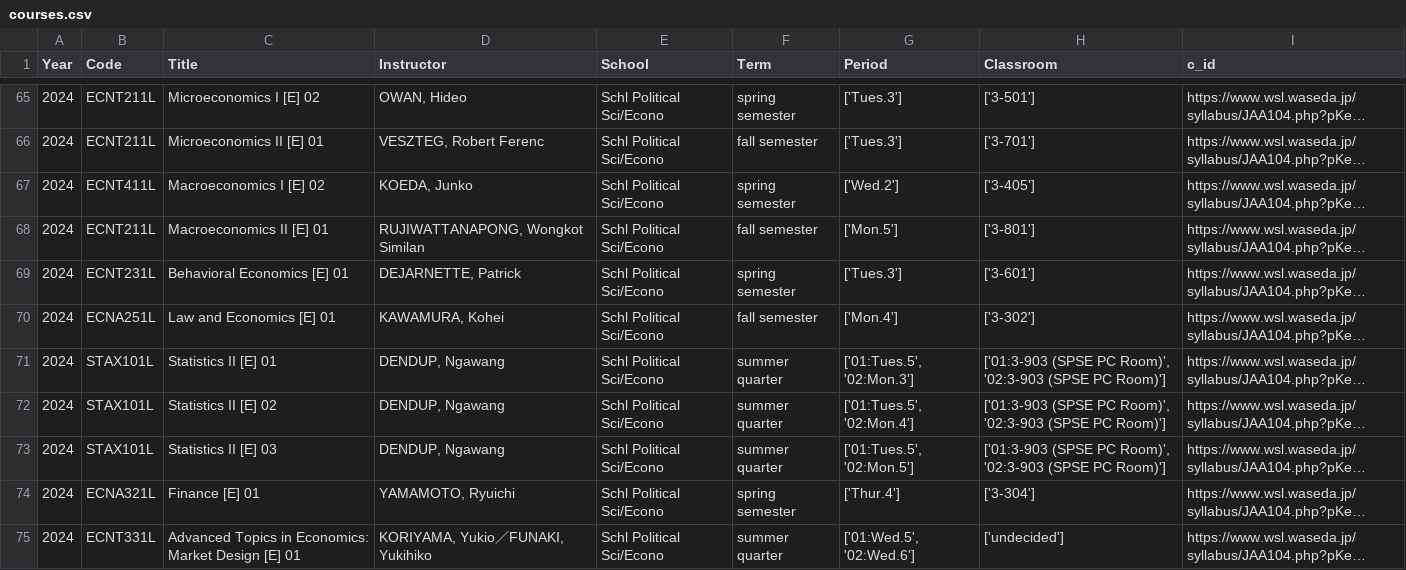
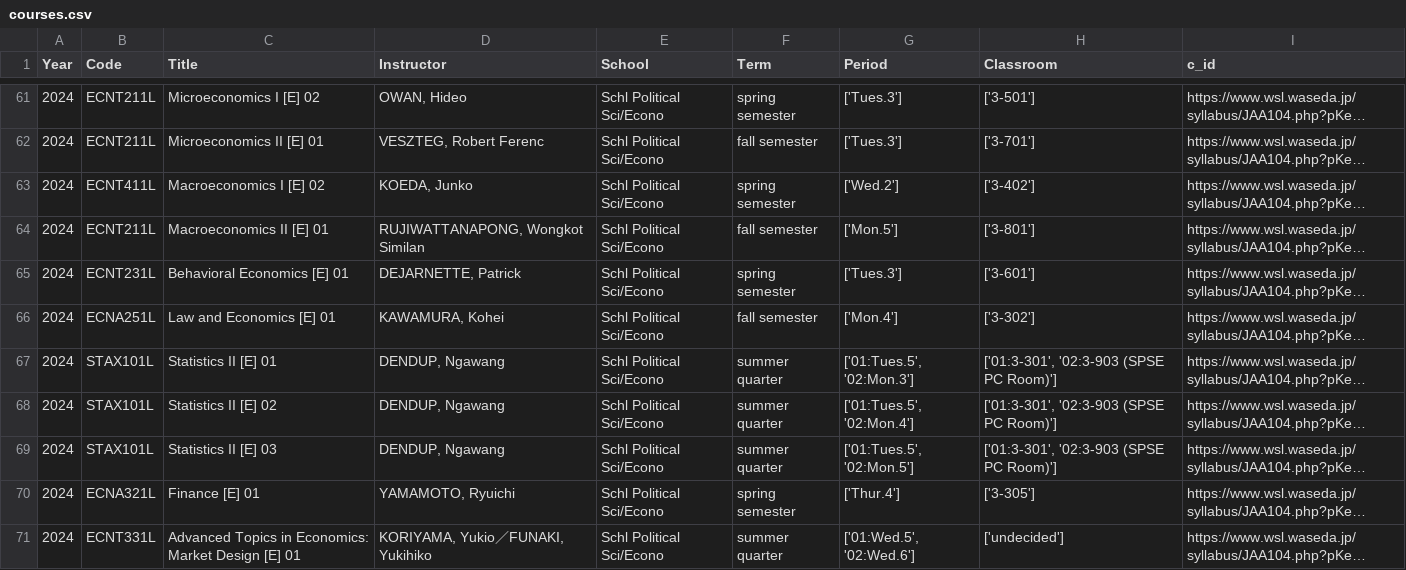
Before and after one commit to Tim-Ogden/Tim-Ogden.github.io, a CSV file: courses.csv, drawn as a sheet; only a part is shown, gaps mark what is left out; long unchanged cells end in …; addresses are those after the commit; the diff covers the shown part only; the diff names each change by its address in the sheet, - before the commit and + after, or states it on an @@ line.

```diff
--- a/courses.csv
+++ b/courses.csv
-H63 (Classroom): ['3-405']
+H63 (Classroom): ['3-402']
-H67:H69 (Classroom): ['01:3-903 (SPSE PC Room)', '02:3-903 (SPSE…
+H67:H69 (Classroom): ['01:3-301', '02:3-903 (SPSE…
-H70 (Classroom): ['3-304']
+H70 (Classroom): ['3-305']
```
Also changed, not shown: 3 added rows, 6 removed rows and 28 edited cells elsewhere in this file.
